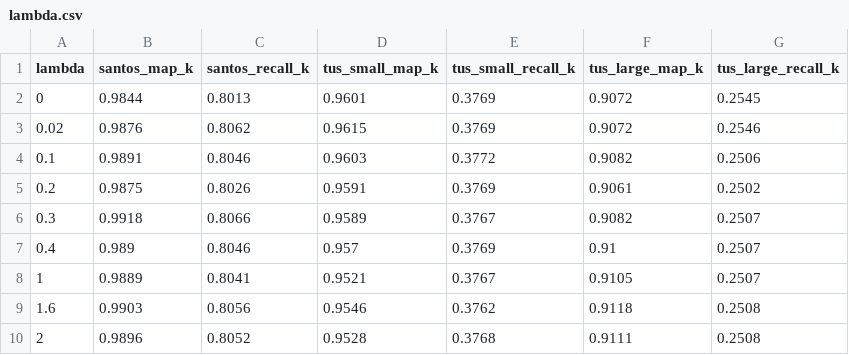
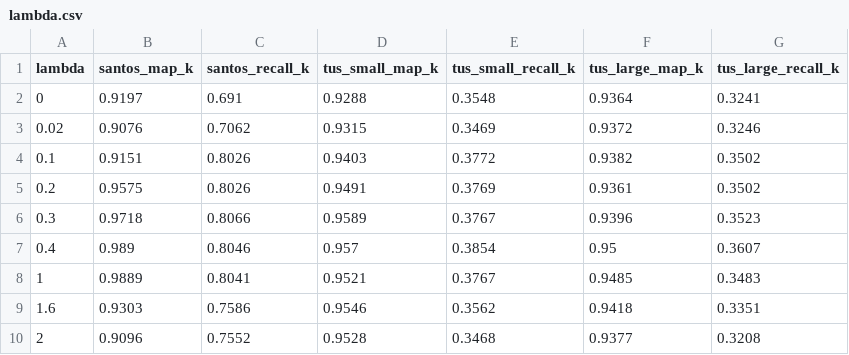
Before and after one commit to yizhuwbibabo/DGGC-anonymous-artifact, a CSV file: results/lambda.csv, drawn as a sheet.

```diff
--- a/results/lambda.csv
+++ b/results/lambda.csv
@@ -1,10 +1,10 @@
 lambda,santos_map_k,santos_recall_k,tus_small_map_k,tus_small_recall_k,tus_large_map_k,tus_large_recall_k
-0,0.9844,0.8013,0.9601,0.3769,0.9072,0.2545
-0.02,0.9876,0.8062,0.9615,0.3769,0.9072,0.2546
-0.1,0.9891,0.8046,0.9603,0.3772,0.9082,0.2506
-0.2,0.9875,0.8026,0.9591,0.3769,0.9061,0.2502
-0.3,0.9918,0.8066,0.9589,0.3767,0.9082,0.2507
-0.4,0.989,0.8046,0.957,0.3769,0.91,0.2507
-1,0.9889,0.8041,0.9521,0.3767,0.9105,0.2507
-1.6,0.9903,0.8056,0.9546,0.3762,0.9118,0.2508
-2,0.9896,0.8052,0.9528,0.3768,0.9111,0.2508
+0,0.9197,0.691,0.9288,0.3548,0.9364,0.3241
+0.02,0.9076,0.7062,0.9315,0.3469,0.9372,0.3246
+0.1,0.9151,0.8026,0.9403,0.3772,0.9382,0.3502
+0.2,0.9575,0.8026,0.9491,0.3769,0.9361,0.3502
+0.3,0.9718,0.8066,0.9589,0.3767,0.9396,0.3523
+0.4,0.989,0.8046,0.957,0.3854,0.95,0.3607
+1,0.9889,0.8041,0.9521,0.3767,0.9485,0.3483
+1.6,0.9303,0.7586,0.9546,0.3562,0.9418,0.3351
+2,0.9096,0.7552,0.9528,0.3468,0.9377,0.3208
```
Also changed, not shown: results/efficiency.csv, results/relation_map.csv.
